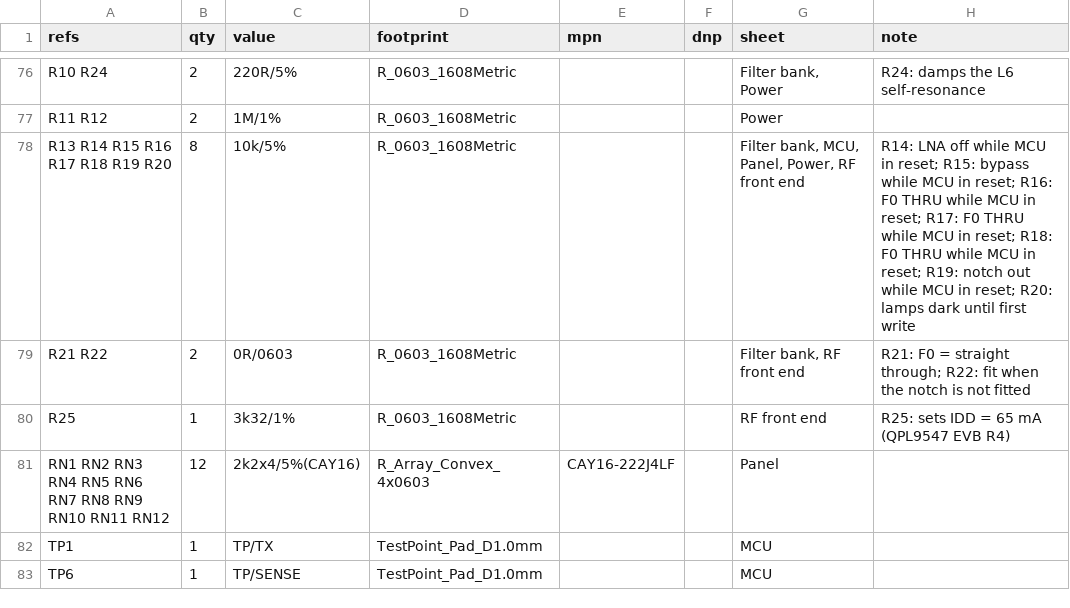
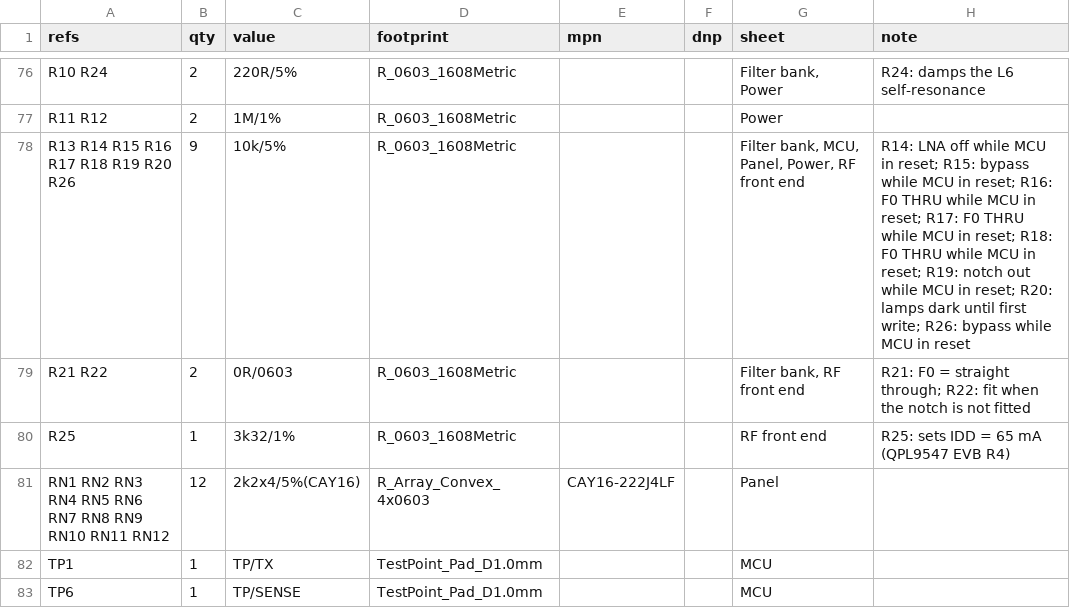
Before and after one commit to z2labs/coaxolotl, a CSV file: hardware/bom.csv, drawn as a sheet; only a part is shown, gaps mark what is left out.

```diff
--- a/hardware/bom.csv
+++ b/hardware/bom.csv
@@ -77,3 +77,3 @@ R10 R24,2,220R/5%,R_0603_1608Metric,,,"Filter bank, Power",R24: damps the L6 sel
 R11 R12,2,1M/1%,R_0603_1608Metric,,,Power,
-R13 R14 R15 R16 R17 R18 R19 R20,8,10k/5%,R_0603_1608Metric,,,"Filter bank, MCU, Panel, Power, RF front end",R14: LNA off while MCU in reset; R15: bypass while MCU in reset; R16: F0 THRU while MCU in reset; R17: F0 THRU while MCU in reset; R18: F0 THRU while MCU in reset; R19: notch out while MCU in reset; R20: lamps dark until first write
+R13 R14 R15 R16 R17 R18 R19 R20 R26,9,10k/5%,R_0603_1608Metric,,,"Filter bank, MCU, Panel, Power, RF front end",R14: LNA off while MCU in reset; R15: bypass while MCU in reset; R16: F0 THRU while MCU in reset; R17: F0 THRU while MCU in reset; R18: F0 THRU while MCU in reset; R19: notch out while MCU in reset; R20: lamps dark until first write; R26: bypass while MCU in reset
 R21 R22,2,0R/0603,R_0603_1608Metric,,,"Filter bank, RF front end",R21: F0 = straight through; R22: fit when the notch is not fitted
```
Also changed, not shown: 12 other files.
